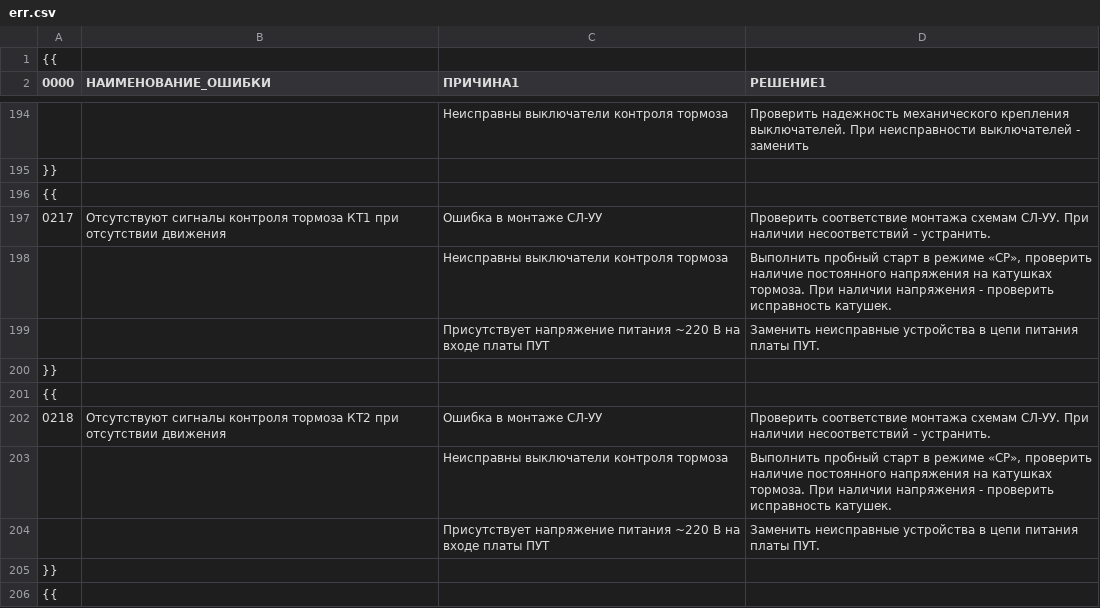
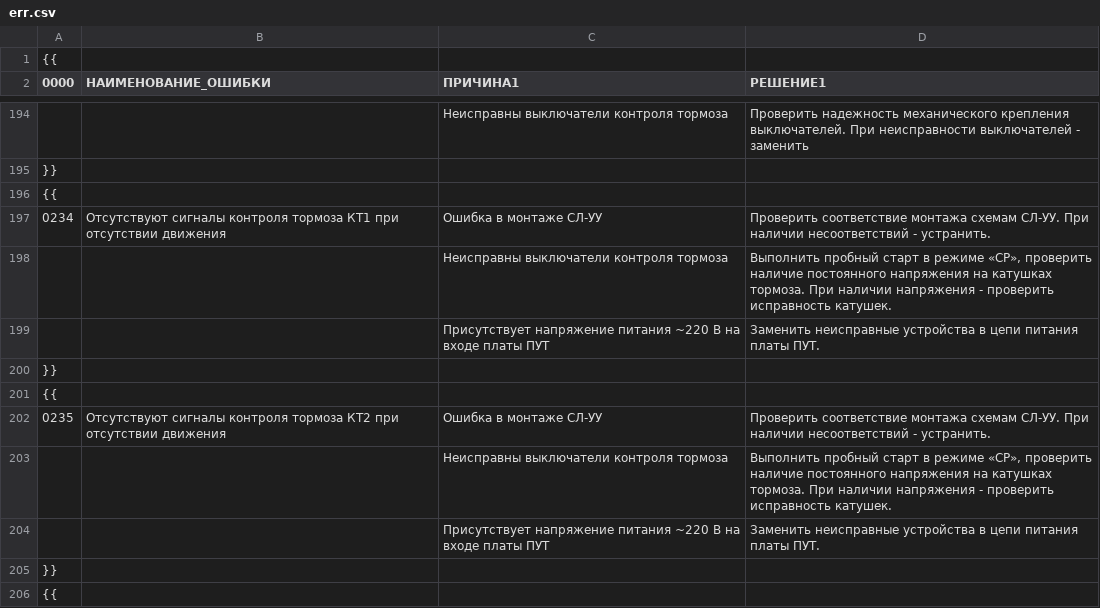
Before and after one commit to zenitogk-hub/zenitogk-hub.github.io, a CSV file: err.csv, drawn as a sheet; only a part is shown, gaps mark what is left out; the diff covers the shown part only.

Commit message:
Add files via upload

```diff
--- a/err.csv
+++ b/err.csv
@@ -196,3 +196,3 @@
 {{;;;
-0217;Отсутствуют сигналы контроля тормоза КТ1 при отсутствии движения;Ошибка в монтаже СЛ-УУ;Проверить соответствие монтажа схемам СЛ-УУ. При наличии несоответствий - устранить.
+0234;Отсутствуют сигналы контроля тормоза КТ1 при отсутствии движения;Ошибка в монтаже СЛ-УУ;Проверить соответствие монтажа схемам СЛ-УУ. При наличии несоответствий - устранить.
 ;;Неисправны выключатели контроля тормоза;Выполнить пробный старт в режиме «СР», проверить наличие постоянного напряжения на катушках тормоза. При наличии напряжения - проверить исправность катушек.
@@ -201,3 +201,3 @@
 {{;;;
-0218;Отсутствуют сигналы контроля тормоза КТ2 при отсутствии движения;Ошибка в монтаже СЛ-УУ;Проверить соответствие монтажа схемам СЛ-УУ. При наличии несоответствий - устранить.
+0235;Отсутствуют сигналы контроля тормоза КТ2 при отсутствии движения;Ошибка в монтаже СЛ-УУ;Проверить соответствие монтажа схемам СЛ-УУ. При наличии несоответствий - устранить.
 ;;Неисправны выключатели контроля тормоза;Выполнить пробный старт в режиме «СР», проверить наличие постоянного напряжения на катушках тормоза. При наличии напряжения - проверить исправность катушек.
```
Also changed, not shown: 3 added rows, 3 removed rows and 34 edited cells elsewhere in this file.
